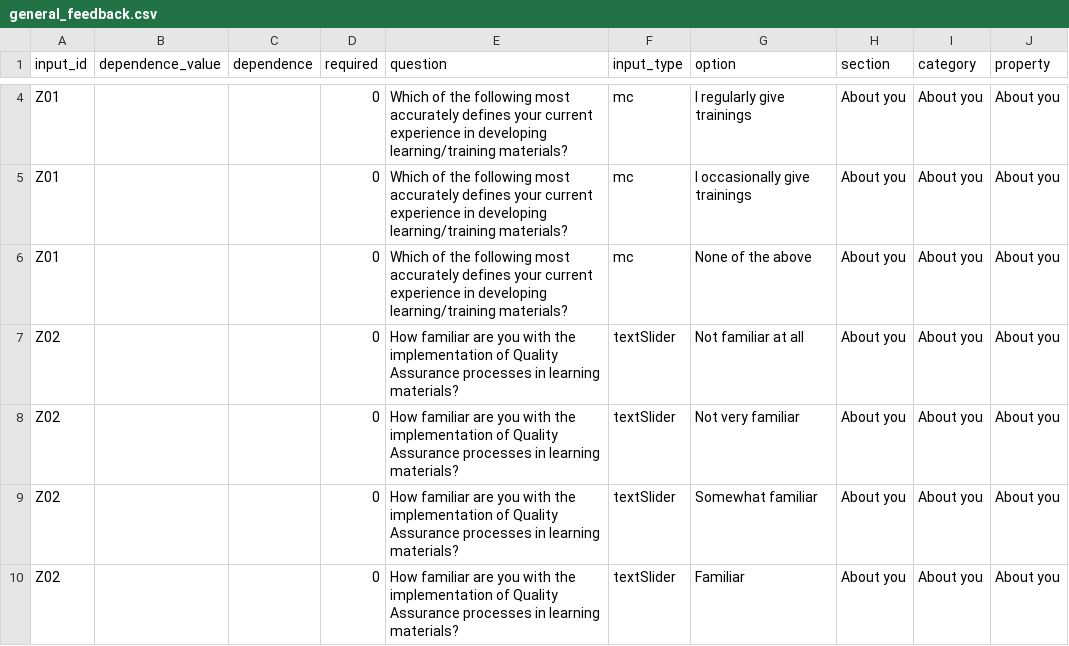
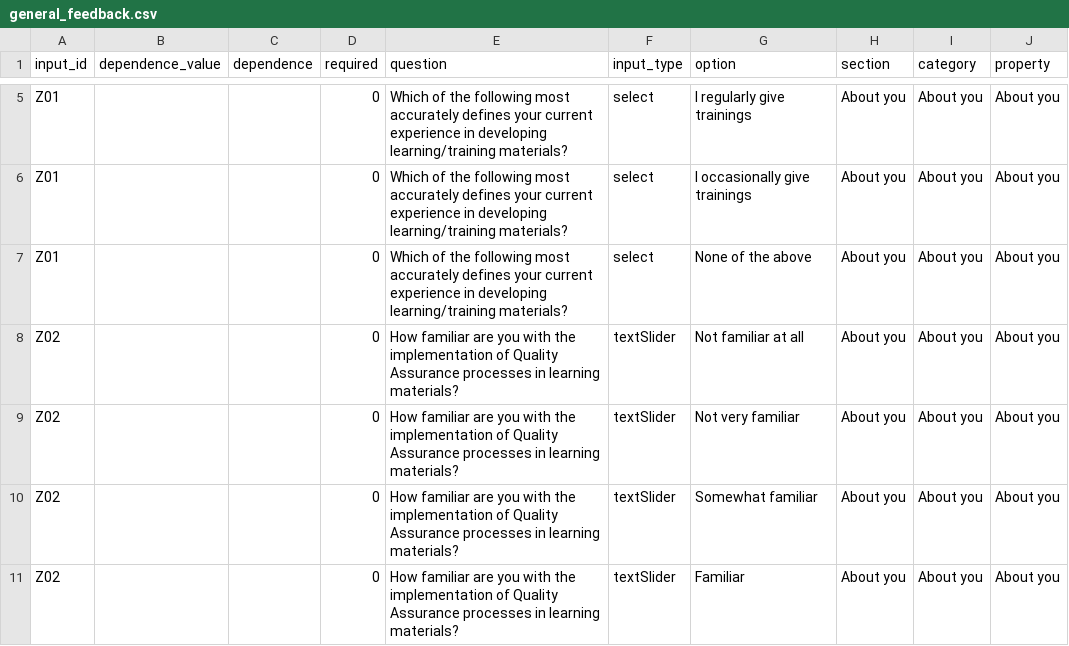
Before and after one commit to MarinaSM95/S4E-Quality-Compass-App, a CSV file: www/general_feedback.csv, drawn as a sheet; only a part is shown, gaps mark what is left out; addresses are those after the commit; the diff covers the shown part only; the diff names each change by its address in the sheet, - before the commit and + after, or states it on an @@ line.

Commit message:
Edit questions general feedback (add placeholder in dataset and include css)

```diff
--- a/www/general_feedback.csv
+++ b/www/general_feedback.csv
-F5:F7 (input_type): mc
+F5:F7 (input_type): select
```
Also changed, not shown: 3 added rows and 2 edited cells elsewhere in this file, www/general_feedback_clean.csv, 1 other file.
